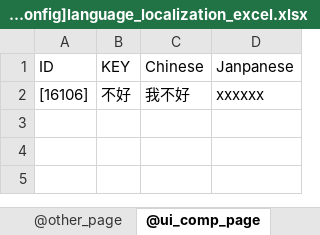
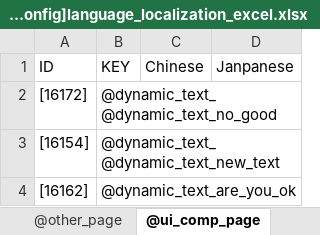
Before and after one commit to GameDesigners/Demo, an Excel workbook: Assets/StreamingAssets/LanguageLocalizatons/[ProjectRoot%EditorConfigs%01.config]language_localization_excel.xlsx, sheet @ui_comp_page, drawn as a sheet; values as stored, in another font and other column widths than the file's, no borders; removed rows and columns are numbered as before the commit, all else as after; the diff names each change by its address in the sheet, - before the commit and + after, or states it on an @@ line.

```diff
--- a/Assets/StreamingAssets/LanguageLocalizatons/[ProjectRoot%EditorConfigs%01.config]language_localization_excel.xlsx (sheet @ui_comp_page)
+++ b/Assets/StreamingAssets/LanguageLocalizatons/[ProjectRoot%EditorConfigs%01.config]language_localization_excel.xlsx (sheet @ui_comp_page)
-row 2: [16106] | 不好 | 我不好 | xxxxxx
+row 2: [16172] | @dynamic_text_@dynamic_text_no_good
+row 3: [16154] | @dynamic_text_@dynamic_text_new_text
+row 4: [16162] | @dynamic_text_are_you_ok
```
Also changed, not shown: sheet @gaming_page, 42 other files.
